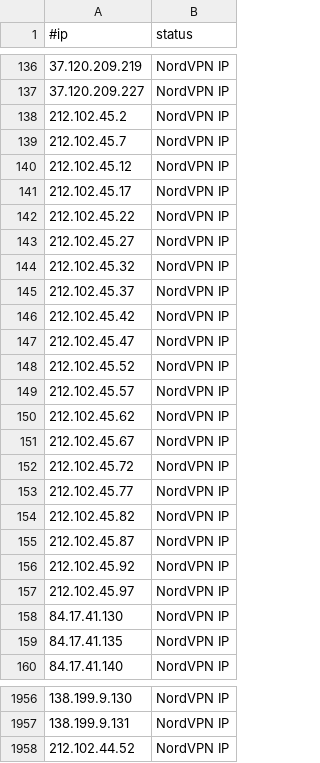
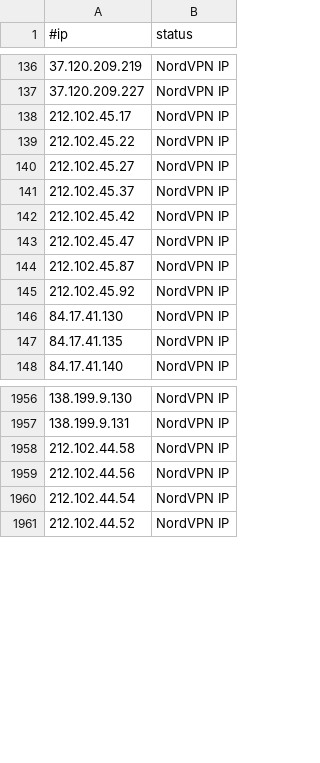
Before and after one commit to ElCapitanXSec/C2IntelFeeds, a CSV file: vpn/NordVPNIPs.csv, drawn as a sheet; only a part is shown, gaps mark what is left out; removed rows and columns are numbered as before the commit, all else as after; the diff covers the shown part only; the diff names each change by its address in the sheet, - before the commit and + after, or states it on an @@ line.

```diff
--- a/vpn/NordVPNIPs.csv
+++ b/vpn/NordVPNIPs.csv
-row 138: 212.102.45.2 | NordVPN IP
-row 139: 212.102.45.7 | NordVPN IP
-row 140: 212.102.45.12 | NordVPN IP
-row 144: 212.102.45.32 | NordVPN IP
-row 148: 212.102.45.52 | NordVPN IP
-row 149: 212.102.45.57 | NordVPN IP
-row 150: 212.102.45.62 | NordVPN IP
-row 151: 212.102.45.67 | NordVPN IP
-row 152: 212.102.45.72 | NordVPN IP
-row 153: 212.102.45.77 | NordVPN IP
-row 154: 212.102.45.82 | NordVPN IP
-row 157: 212.102.45.97 | NordVPN IP
+row 1958: 212.102.44.58 | NordVPN IP
+row 1959: 212.102.44.56 | NordVPN IP
+row 1960: 212.102.44.54 | NordVPN IP
```
Also changed, not shown: 12 added rows elsewhere in this file, feeds/DNSC2Domains.csv, 1 other file.
